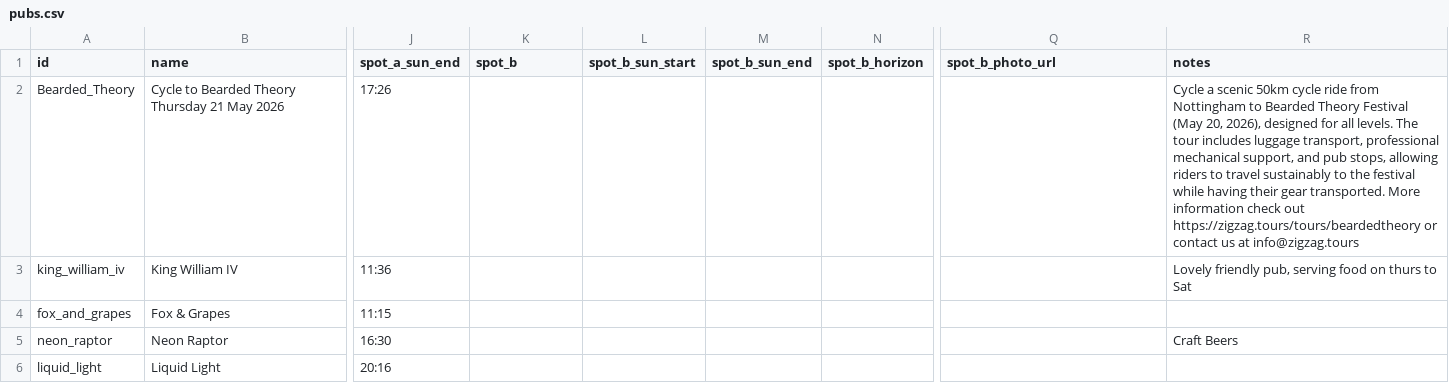
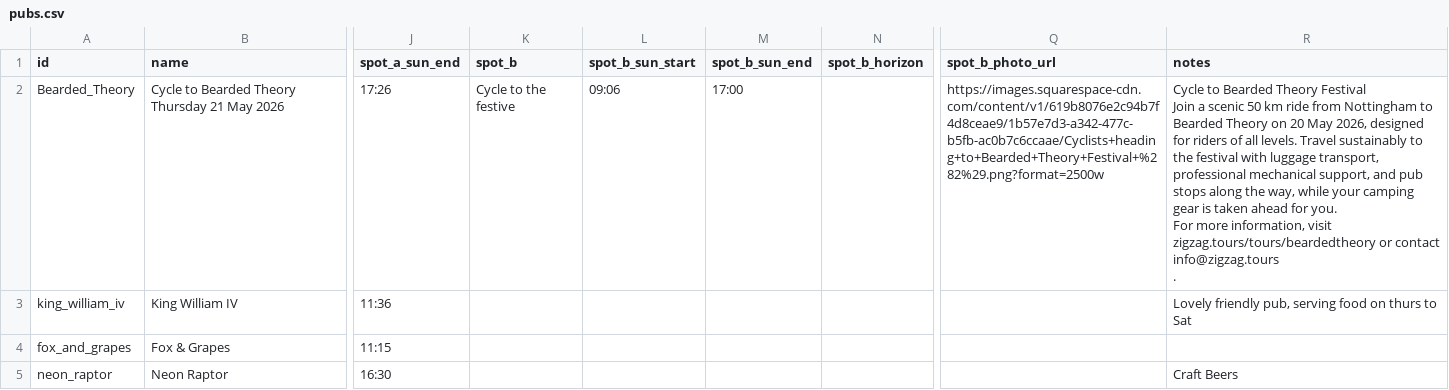
Before and after one commit to shawn845/DrinkingintheSun, a CSV file: app/public/data/pubs.csv, drawn as a sheet; only a part is shown, gaps mark what is left out; the shorter side is filled out with more unchanged rows; ↵ is a line break in a cell; the diff names each change by its address in the sheet, - before the commit and + after, or states it on an @@ line.

Commit message:
Update pubs/routes via admin tool

```diff
--- a/app/public/data/pubs.csv
+++ b/app/public/data/pubs.csv
-K2 (spot_b): (empty)
+K2 (spot_b): Cycle to the festive
-L2 (spot_b_sun_start): (empty)
+L2 (spot_b_sun_start): 09:06
-M2 (spot_b_sun_end): (empty)
+M2 (spot_b_sun_end): 17:00
-Q2 (spot_b_photo_url): (empty)
+Q2 (spot_b_photo_url): https://images.squarespace-cdn.com/content/v1/619b8076e2c94b7f4d8ceae9/1b57e7d3-a342-477c-b5fb-ac0b7c6ccaae/Cyclists+heading+to+Bearded+Theory+Festival+%282%29.png?format=2500w
-R2 (notes): Cycle a scenic 50km cycle ride from Nottingham to Bearded Theory Festival (May 20, 2026), designed for all levels. The tour includes luggage transport, professional mechanical support, and pub stops, allowing riders to travel sustainably to the festival while having their gear transported. More information check out https://zigzag.tours/tours/beardedtheory or contact us at info@zigzag.tours
+R2 (notes): Cycle to Bearded Theory Festival ↵ Join a scenic 50 km ride from Nottingham to Bearded Theory on 20 May 2026, designed for riders of all levels. Travel sustainably to the festival with luggage transport, professional mechanical support, and pub stops along the way, while your camping gear is taken ahead for you. ↵ For more information, visit zigzag.tours/tours/beardedtheory or contact info@zigzag.tours ↵ .
```
